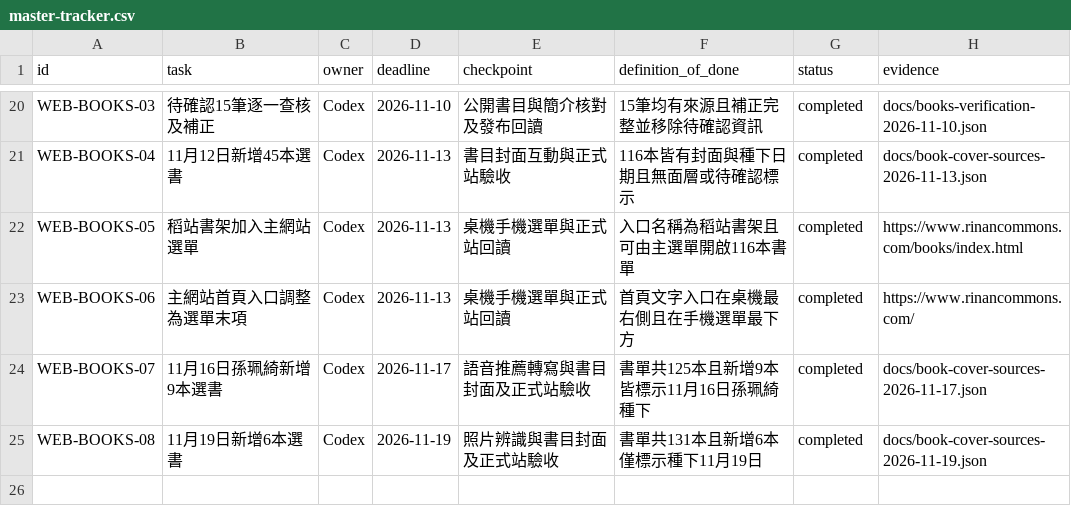
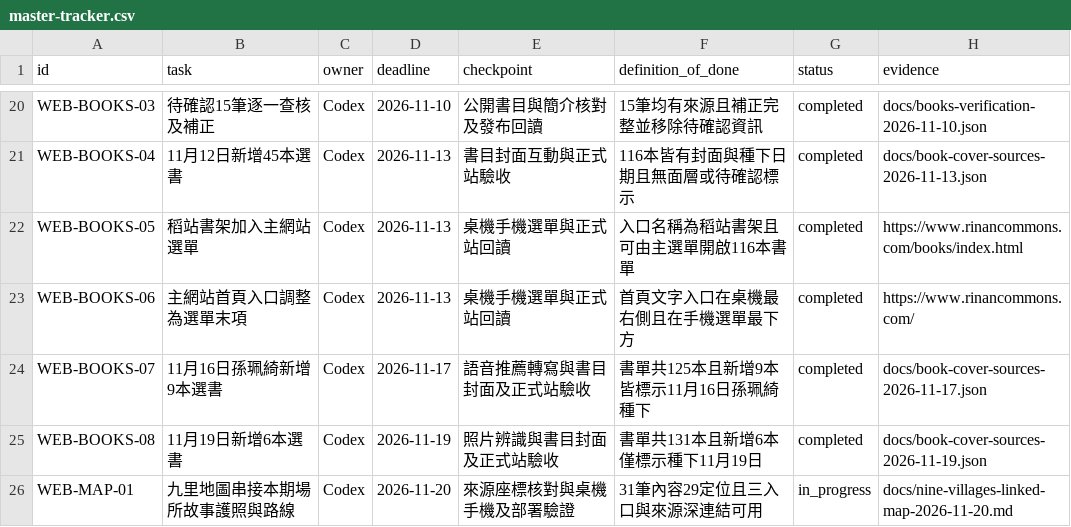
Before and after one commit to jimmy10107/rinan-commons, a CSV file: docs/master-tracker.csv, drawn as a sheet; only a part is shown, gaps mark what is left out.

```diff
--- a/docs/master-tracker.csv
+++ b/docs/master-tracker.csv
@@ -25 +25,2 @@ WEB-BOOKS-07,11月16日孫珮綺新增9本選書,Codex,2026-11-17,語音推薦
 WEB-BOOKS-08,11月19日新增6本選書,Codex,2026-11-19,照片辨識與書目封面及正式站驗收,書單共131本且新增6本僅標示種下11月19日,completed,docs/book-cover-sources-2026-11-19.json
+WEB-MAP-01,九里地圖串接本期場所故事護照與路線,Codex,2026-11-20,來源座標核對與桌機手機及部署驗證,31筆內容29定位且三入口與來源深連結可用,in_progress,docs/nine-villages-linked-map-2026-11-20.md
```
Also changed, not shown: 19 other files.
